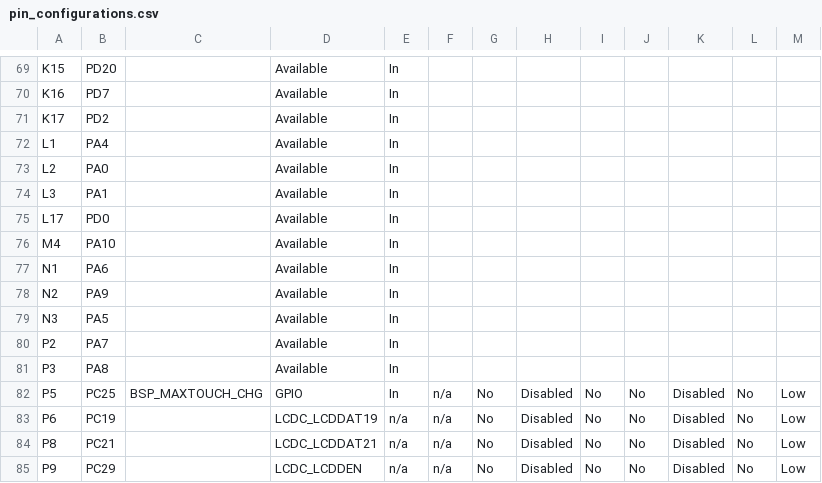
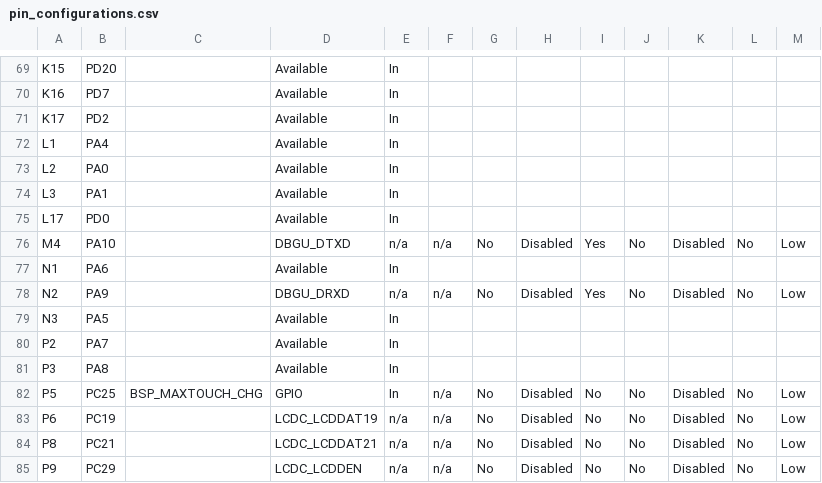
Before and after one commit to MCHP-MPU-Solutions-SHA/gfx_apps_sam_9x60, a CSV file: apps/legato_quickstart/firmware/src/config/lcdc_rgba8888_mxt_9x60_cu_wvga/pin_configurations.csv, drawn as a sheet; only a part is shown, gaps mark what is left out.

```diff
--- a/apps/legato_quickstart/firmware/src/config/lcdc_rgba8888_mxt_9x60_cu_wvga/pin_configurations.csv
+++ b/apps/legato_quickstart/firmware/src/config/lcdc_rgba8888_mxt_9x60_cu_wvga/pin_configurations.csv
@@ -75,5 +75,5 @@ L3,PA1,,Available,In,,,,,,,,
 L17,PD0,,Available,In,,,,,,,,
-M4,PA10,,Available,In,,,,,,,,
+M4,PA10,,DBGU_DTXD,n/a,n/a,No,Disabled,Yes,No,Disabled,No,Low
 N1,PA6,,Available,In,,,,,,,,
-N2,PA9,,Available,In,,,,,,,,
+N2,PA9,,DBGU_DRXD,n/a,n/a,No,Disabled,Yes,No,Disabled,No,Low
 N3,PA5,,Available,In,,,,,,,,
```
Also changed, not shown: 14 other files.
